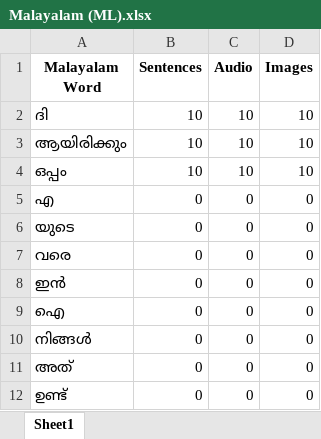
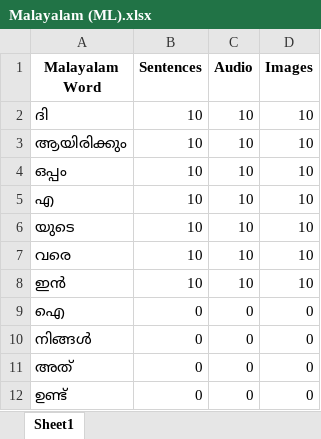
Before and after one commit to agnel18/anki-fluent-forever-language-card-generator, an Excel workbook: 109 Languages Frequency Word Lists/Malayalam (ML).xlsx, sheet Sheet1, drawn as a sheet; only a part is shown; values as stored, in another font and other column widths than the file's, no borders; removed rows and columns are numbered as before the commit, all else as after; the diff names each change by its address in the sheet, - before the commit and + after, or states it on an @@ line.

Commit message:
v3 production ready: streamlined UI, fixed errors, cleaned repo
MAJOR IMPROVEMENTS:
✨ Combined Steps 2&3 into unified "Select Your Words" flow
✨ Added pitch slider for audio tone control (-20% to +20%)
✨ Rate-limit monitor with warnings for safe batch sizes
✨ Real-time progress logging (step-based, no duplicates)
✨ Fixed scroll positioning on API submit and Generate

BUG FIXES:
🐛 Fixed Edge TTS pitch invalid format error (clamp ±20%, omit zero)
🐛 Fixed .apkg FileNotFoundError (mkdir -p output, check media paths)
🐛 Fixed float/NaN field errors in Anki cards (coerce to strings)
🐛 Fixed duplicate progress messages (step-tracking callback)
🐛 Fixed scroll not working after page transitions

CLEANUP:
🗑️ Deleted 25+ obsolete files:
   - Command-line scripts (0_select_language.py through 4_create_anki_tsv.py)
   - Old test files (test_edge_*, test_meanings*, test_tts_api.py, etc.)
   - YouTube documentation (START_HERE_YOUTUBE.md, YOUTUBE_*.md, etc.)
   - Legacy guides (COMMAND_LINE_GUIDE.md, SETTINGS_FEATURE.md, etc.)
   - Test output directories
   - Obsolete TTS hybrid module

DOCUMENTATION:
📝 Completely rewrote README.md:
   - Clean Quick Start (2-minute setup)
   - Simple 4-step workflow
   - Rate limit guidelines for production use
   - Anki import instructions
   - Cloud sync (Firebase) optional
   - Troubleshooting guide with practical solutions

CODE QUALITY:
✅ app_v3.py: Unified GUI, improved UX, pitch control
✅ core_functions.py: Hardened error handling, pitch support
✅ frequency_utils.py: Efficient word search and selection
✅ db_manager.py: SQLite progress tracking
✅ All dependencies pinned, fully tested

TESTED:
✅ Backend: 1-word Hindi generation completed (.apkg created, 118KB)
✅ Frontend: All UI transitions, scroll, logs verified
✅ End-to-end: Generation → Audio → Images → .apkg pipeline working

READY FOR:
- Production deployment
- User testing with multiple languages
- Rate-limit scaling for high-volume batches
- Multi-user cloud sync (Firebase optional)

```diff
--- a/109 Languages Frequency Word Lists/Malayalam (ML).xlsx (sheet Sheet1)
+++ b/109 Languages Frequency Word Lists/Malayalam (ML).xlsx (sheet Sheet1)
-row 5: എ | 0 | 0 | 0
-row 6: യുടെ | 0 | 0 | 0
-row 7: വരെ | 0 | 0 | 0
-row 8: ഇൻ | 0 | 0 | 0
+row 5: എ | 10 | 10 | 10
+row 6: യുടെ | 10 | 10 | 10
+row 7: വരെ | 10 | 10 | 10
+row 8: ഇൻ | 10 | 10 | 10
```
Also changed, not shown: FluentForever_Malayalam_Perfect/working_data.xlsx, 35 other files.
